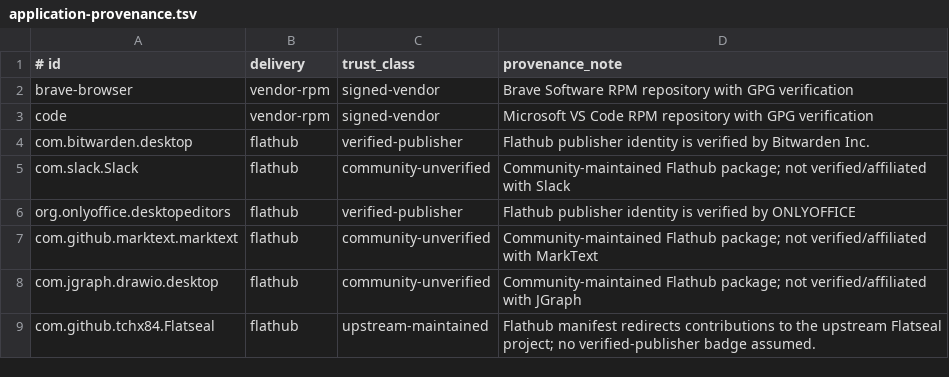
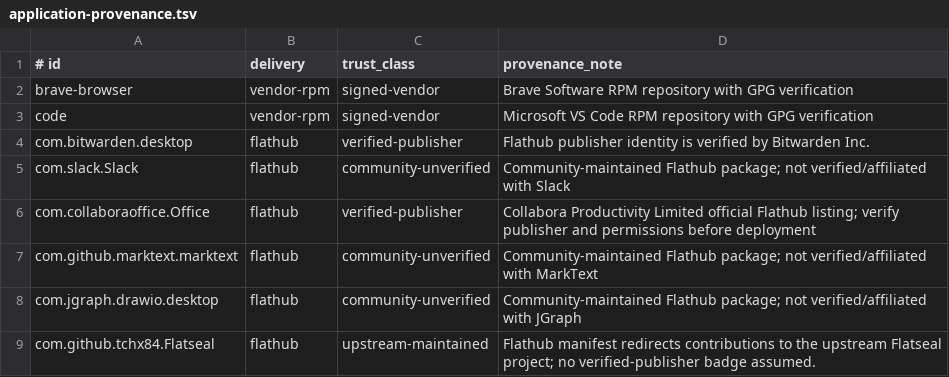
Before and after one commit to mathiasseguincadiche/FEDORA_GNOME_CUSTOM, a TSV file: manifests/application-provenance.tsv, drawn as a sheet.

Commit message:
feat: prepare Fedora 45 office profile with Collabora

```diff
--- a/manifests/application-provenance.tsv
+++ b/manifests/application-provenance.tsv
@@ -5,3 +5,3 @@ com.bitwarden.desktop	flathub	verified-publisher	Flathub publisher identity is v
 com.slack.Slack	flathub	community-unverified	Community-maintained Flathub package; not verified/affiliated with Slack
-org.onlyoffice.desktopeditors	flathub	verified-publisher	Flathub publisher identity is verified by ONLYOFFICE
+com.collaboraoffice.Office	flathub	verified-publisher	Collabora Productivity Limited official Flathub listing; verify publisher and permissions before deployment
 com.github.marktext.marktext	flathub	community-unverified	Community-maintained Flathub package; not verified/affiliated with MarkText
```
